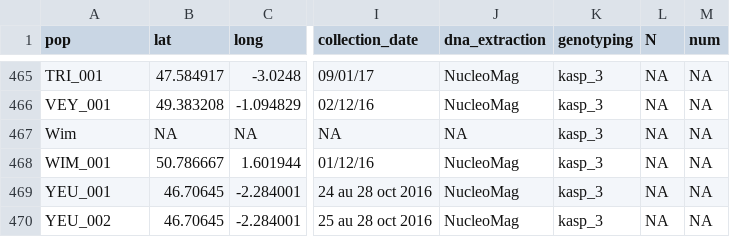
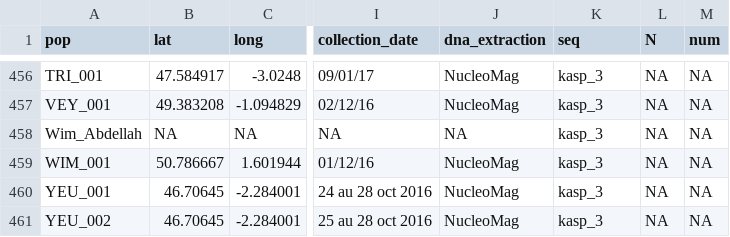
Before and after one commit to alxsimon/Database_Mytilus, a CSV file: Mytilus_populations.csv, drawn as a sheet; only a part is shown, gaps mark what is left out; addresses are those after the commit; the diff covers the shown part only; the diff names each change by its address in the sheet, - before the commit and + after, or states it on an @@ line.

Commit message:
Curation of duplicated populations between experiments + change column name genotyping -> seq in populations file.

```diff
--- a/Mytilus_populations.csv
+++ b/Mytilus_populations.csv
-K1: genotyping
+K1: seq
-A458 (pop): Wim
+A458 (pop): Wim_Abdellah
```
Also changed, not shown: 9 removed rows and 10 edited cells elsewhere in this file, 1 other file.
